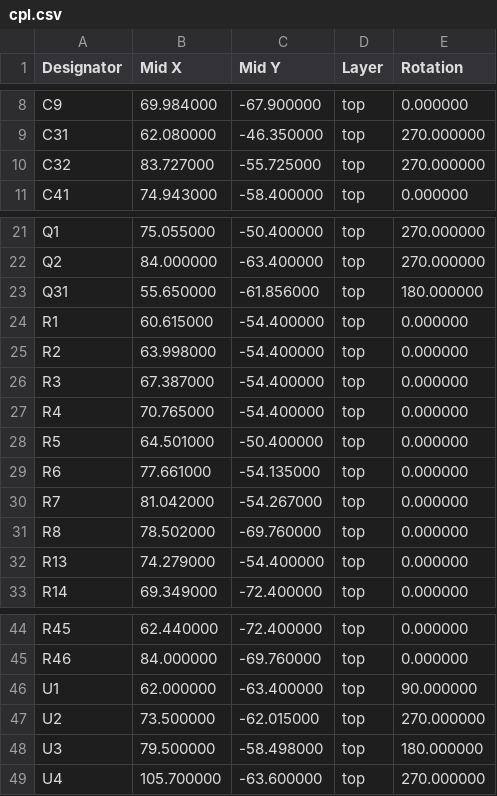
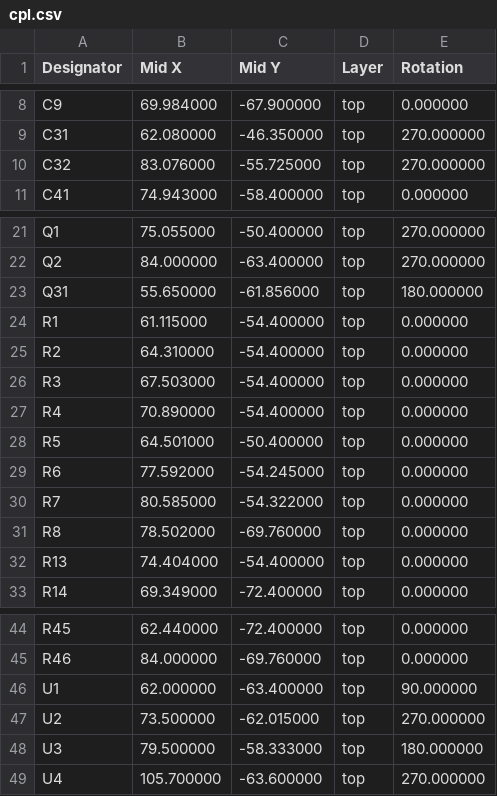
Before and after one commit to n416/katanori, a CSV file: hardware/pcb/katanori61/fab/cpl.csv, drawn as a sheet; only a part is shown, gaps mark what is left out.

```diff
--- a/hardware/pcb/katanori61/fab/cpl.csv
+++ b/hardware/pcb/katanori61/fab/cpl.csv
@@ -9,3 +9,3 @@ C9,69.984000,-67.900000,top,0.000000
 C31,62.080000,-46.350000,top,270.000000
-C32,83.727000,-55.725000,top,270.000000
+C32,83.076000,-55.725000,top,270.000000
 C41,74.943000,-58.400000,top,0.000000
@@ -23,11 +23,11 @@ Q2,84.000000,-63.400000,top,270.000000
 Q31,55.650000,-61.856000,top,180.000000
-R1,60.615000,-54.400000,top,0.000000
-R2,63.998000,-54.400000,top,0.000000
-R3,67.387000,-54.400000,top,0.000000
-R4,70.765000,-54.400000,top,0.000000
+R1,61.115000,-54.400000,top,0.000000
+R2,64.310000,-54.400000,top,0.000000
+R3,67.503000,-54.400000,top,0.000000
+R4,70.890000,-54.400000,top,0.000000
 R5,64.501000,-50.400000,top,0.000000
-R6,77.661000,-54.135000,top,0.000000
-R7,81.042000,-54.267000,top,0.000000
+R6,77.592000,-54.245000,top,0.000000
+R7,80.585000,-54.322000,top,0.000000
 R8,78.502000,-69.760000,top,0.000000
-R13,74.279000,-54.400000,top,0.000000
+R13,74.404000,-54.400000,top,0.000000
 R14,69.349000,-72.400000,top,0.000000
@@ -47,3 +47,3 @@ U1,62.000000,-63.400000,top,90.000000
 U2,73.500000,-62.015000,top,270.000000
-U3,79.500000,-58.498000,top,180.000000
+U3,79.500000,-58.333000,top,180.000000
 U4,105.700000,-63.600000,top,270.000000
```
Also changed, not shown: hardware/pcb/katanori61/fab/bom.csv, 27 other files.
